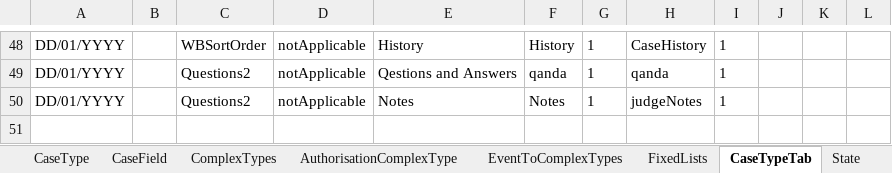
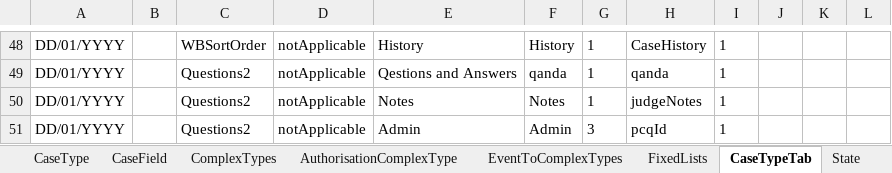
Before and after one commit to uk-gov-mirror/hmcts.pcq-consolidation-service, an Excel workbook: docker/ccd-spreadsheets/PCQ-Example-CaseDefinition.xlsx, sheet CaseTypeTab, drawn as a sheet; only a part is shown, gaps mark what is left out; values as stored, in another font and other column widths than the file's, no borders; table styles not drawn; the diff names each change by its address in the sheet, - before the commit and + after, or states it on an @@ line.

```diff
--- a/docker/ccd-spreadsheets/PCQ-Example-CaseDefinition.xlsx (sheet CaseTypeTab)
+++ b/docker/ccd-spreadsheets/PCQ-Example-CaseDefinition.xlsx (sheet CaseTypeTab)
+row 51: DD/01/YYYY |  | Questions2 | notApplicable | Admin | Admin | 3 | pcqId | 1
```
Also changed, not shown: sheet CaseEventToFields, sheet AuthorisationCaseField, 2 other files.
